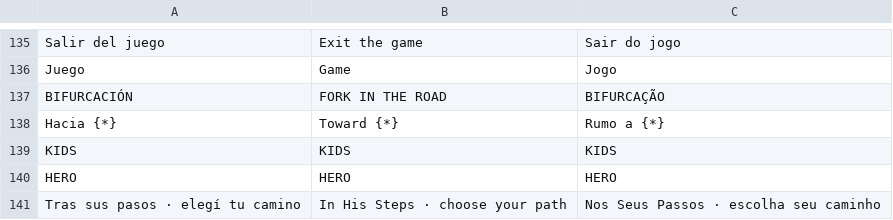
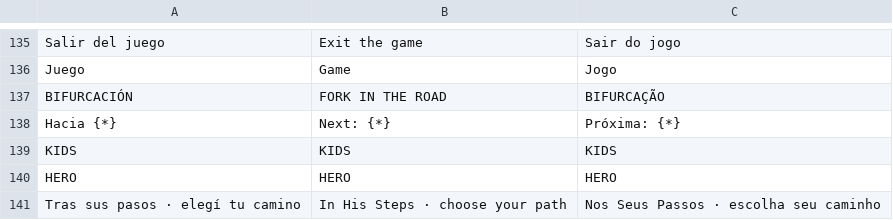
Before and after one commit to galessandrodale93-pixel/tras-sus-pasos-modelos, a TSV file: tools/i18n/extra.tsv, drawn as a sheet; only a part is shown, gaps mark what is left out.

```diff
--- a/tools/i18n/extra.tsv
+++ b/tools/i18n/extra.tsv
@@ -137,3 +137,3 @@ Juego	Game	Jogo
 BIFURCACIÓN	FORK IN THE ROAD	BIFURCAÇÃO
-Hacia {*}	Toward {*}	Rumo a {*}
+Hacia {*}	Next: {*}	Próxima: {*}
 KIDS	KIDS	KIDS
```
Also changed, not shown: 2 other files.
